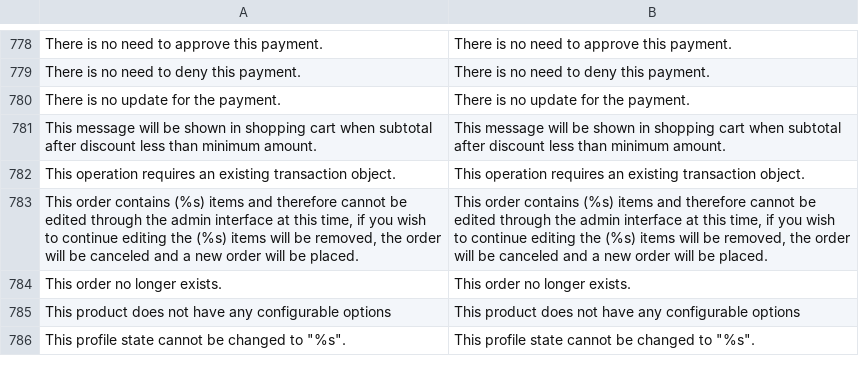
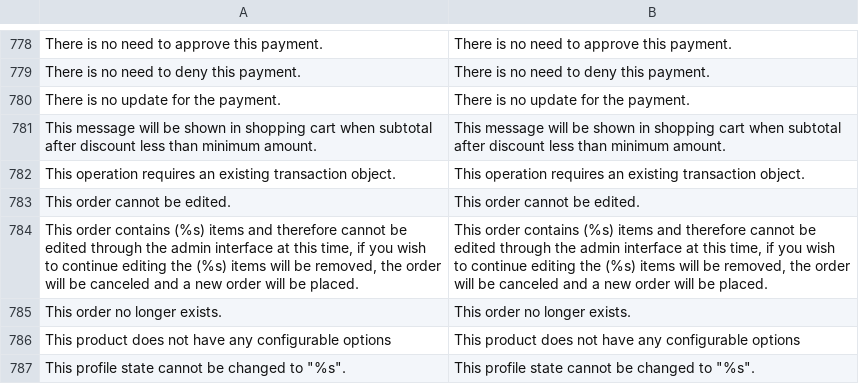
Before and after one commit to randallelliott714/magento, a CSV file: app/locale/en_US/Mage_Sales.csv, drawn as a sheet; only a part is shown, gaps mark what is left out.

Commit message:
Prevented editing of a non-editable order (#2632)

```diff
--- a/app/locale/en_US/Mage_Sales.csv
+++ b/app/locale/en_US/Mage_Sales.csv
@@ -782,2 +782,3 @@
 "This operation requires an existing transaction object.","This operation requires an existing transaction object."
+"This order cannot be edited.","This order cannot be edited."
 "This order contains (%s) items and therefore cannot be edited through the admin interface at this time, if you wish to continue editing the (%s) items will be removed, the order will be canceled and a new order will be placed.","This order contains (%s) items and therefore cannot be edited through the admin interface at this time, if you wish to continue editing the (%s) items will be removed, the order will be canceled and a new order will be placed."
```
Also changed, not shown: 1 other file.
